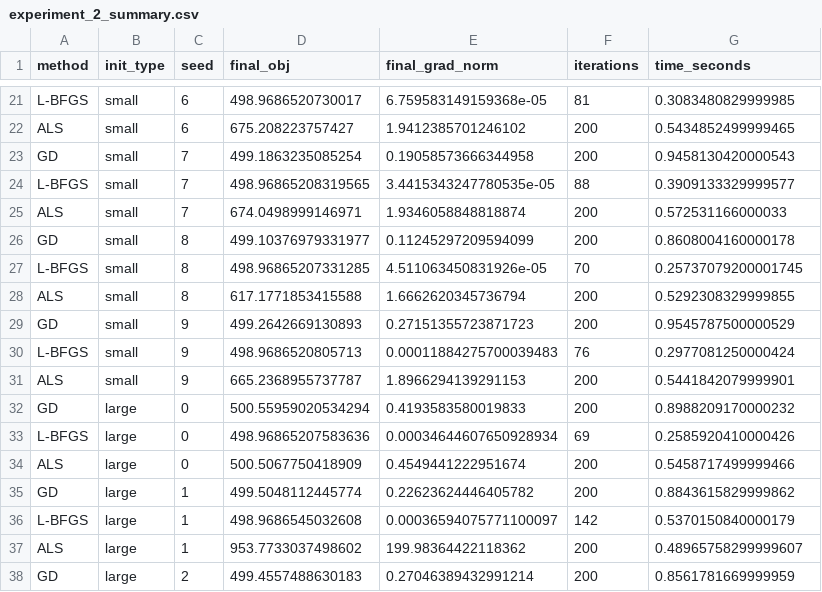
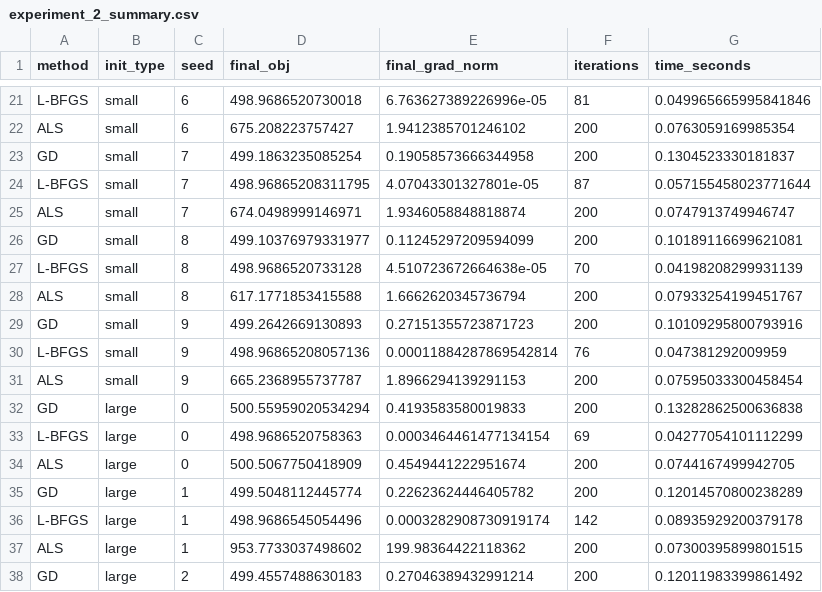
Before and after one commit to niccChen/math347, a CSV file: results/experiment_2/experiment_2_summary.csv, drawn as a sheet; only a part is shown, gaps mark what is left out; the diff covers the shown part only; the diff names each change by its address in the sheet, - before the commit and + after, or states it on an @@ line.

```diff
--- a/results/experiment_2/experiment_2_summary.csv
+++ b/results/experiment_2/experiment_2_summary.csv
-D21 (final_obj): 498.9686520730017
+D21 (final_obj): 498.9686520730018
-E21 (final_grad_norm): 6.759583149159368e-05
+E21 (final_grad_norm): 6.763627389226996e-05
-G21 (time_seconds): 0.3083480829999985
+G21 (time_seconds): 0.049965665995841846
-G22 (time_seconds): 0.5434852499999465
+G22 (time_seconds): 0.0763059169985354
-G23 (time_seconds): 0.9458130420000543
+G23 (time_seconds): 0.1304523330181837
-D24 (final_obj): 498.96865208319565
+D24 (final_obj): 498.96865208311795
-E24 (final_grad_norm): 3.4415343247780535e-05
+E24 (final_grad_norm): 4.07043301327801e-05
-F24 (iterations): 88
+F24 (iterations): 87
-G24 (time_seconds): 0.3909133329999577
+G24 (time_seconds): 0.057155458023771644
-G25 (time_seconds): 0.572531166000033
+G25 (time_seconds): 0.0747913749946747
-G26 (time_seconds): 0.8608004160000178
+G26 (time_seconds): 0.10189116699621081
-D27 (final_obj): 498.96865207331285
+D27 (final_obj): 498.9686520733128
-E27 (final_grad_norm): 4.511063450831926e-05
+E27 (final_grad_norm): 4.510723672664638e-05
-G27 (time_seconds): 0.25737079200001745
+G27 (time_seconds): 0.04198208299931139
-G28 (time_seconds): 0.5292308329999855
+G28 (time_seconds): 0.07933254199451767
-G29 (time_seconds): 0.9545787500000529
+G29 (time_seconds): 0.10109295800793916
-D30 (final_obj): 498.9686520805713
+D30 (final_obj): 498.96865208057136
-E30 (final_grad_norm): 0.00011884275700039483
+E30 (final_grad_norm): 0.00011884287869542814
-G30 (time_seconds): 0.2977081250000424
+G30 (time_seconds): 0.047381292009959
-G31 (time_seconds): 0.5441842079999901
+G31 (time_seconds): 0.07595033300458454
-G32 (time_seconds): 0.8988209170000232
+G32 (time_seconds): 0.13282862500636838
-D33 (final_obj): 498.96865207583636
+D33 (final_obj): 498.9686520758363
-E33 (final_grad_norm): 0.00034644607650928934
+E33 (final_grad_norm): 0.0003464461477134154
-G33 (time_seconds): 0.2585920410000426
+G33 (time_seconds): 0.04277054101112299
-G34 (time_seconds): 0.5458717499999466
+G34 (time_seconds): 0.0744167499942705
-G35 (time_seconds): 0.8843615829999862
+G35 (time_seconds): 0.12014570800238289
-D36 (final_obj): 498.9686545032608
+D36 (final_obj): 498.9686545054496
-E36 (final_grad_norm): 0.00036594075771100097
+E36 (final_grad_norm): 0.0003282908730919174
-G36 (time_seconds): 0.5370150840000179
+G36 (time_seconds): 0.08935929200379178
-G37 (time_seconds): 0.48965758299999607
+G37 (time_seconds): 0.07300395899801515
-G38 (time_seconds): 0.8561781669999959
+G38 (time_seconds): 0.12011983399861492
```
Also changed, not shown: 82 edited cells elsewhere in this file, results/experiment_1/experiment_1_summary.csv, results/experiment_3/experiment_3_summary.csv, 18 other files.
